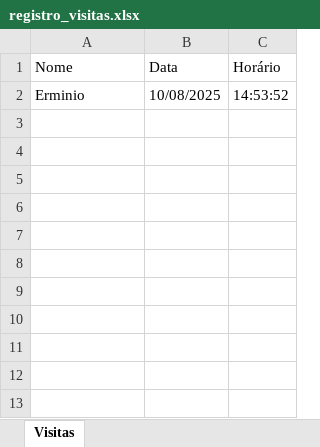
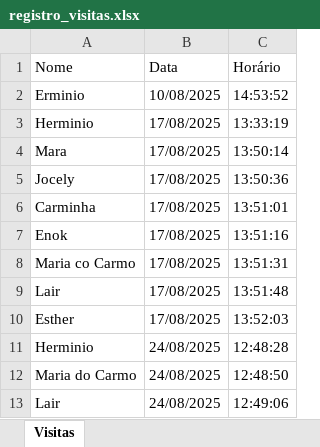
Before and after one commit to PHALVES252/Chamada-Dominical, an Excel workbook: registro_visitas.xlsx, sheet Visitas, drawn as a sheet; values as stored, in another font and other column widths than the file's, no borders; the diff names each change by its address in the sheet, - before the commit and + after, or states it on an @@ line.

```diff
--- a/registro_visitas.xlsx (sheet Visitas)
+++ b/registro_visitas.xlsx (sheet Visitas)
+row 3: Herminio | 17/08/2025 | 13:33:19
+row 4: Mara | 17/08/2025 | 13:50:14
+row 5: Jocely | 17/08/2025 | 13:50:36
+row 6: Carminha | 17/08/2025 | 13:51:01
+row 7: Enok | 17/08/2025 | 13:51:16
+row 8: Maria co Carmo | 17/08/2025 | 13:51:31
+row 9: Lair | 17/08/2025 | 13:51:48
+row 10: Esther | 17/08/2025 | 13:52:03
+row 11: Herminio | 24/08/2025 | 12:48:28
+row 12: Maria do Carmo | 24/08/2025 | 12:48:50
+row 13: Lair | 24/08/2025 | 12:49:06
```
Also changed, not shown: chamada.xlsx.
